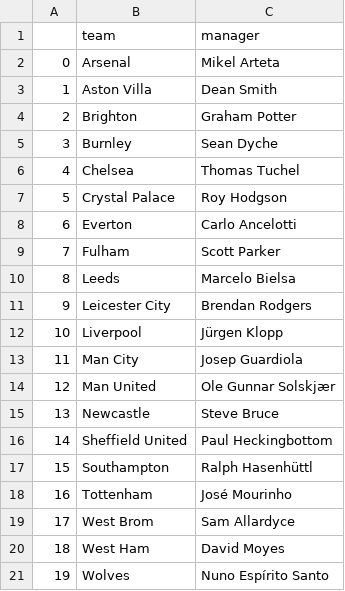
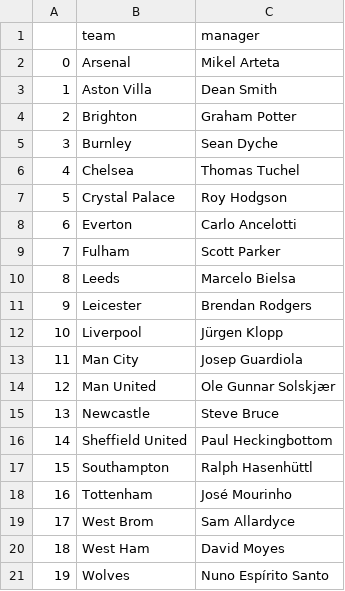
Before and after one commit to chakibreds/mtq_epl_kb, a CSV file: db/managers.csv, drawn as a sheet.

```diff
--- a/db/managers.csv
+++ b/db/managers.csv
@@ -10,3 +10,3 @@
 8,Leeds,Marcelo Bielsa
-9,Leicester City,Brendan Rodgers
+9,Leicester,Brendan Rodgers
 10,Liverpool,Jürgen Klopp
```
Also changed, not shown: db/2020-21.csv, db/actual-ranking.csv, 14 other files.
